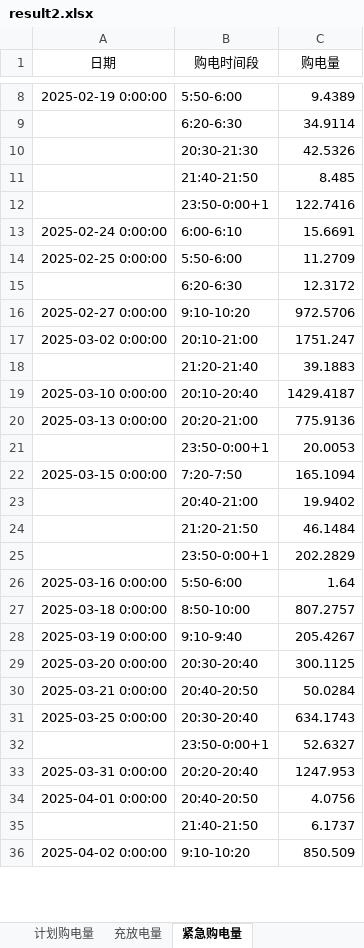
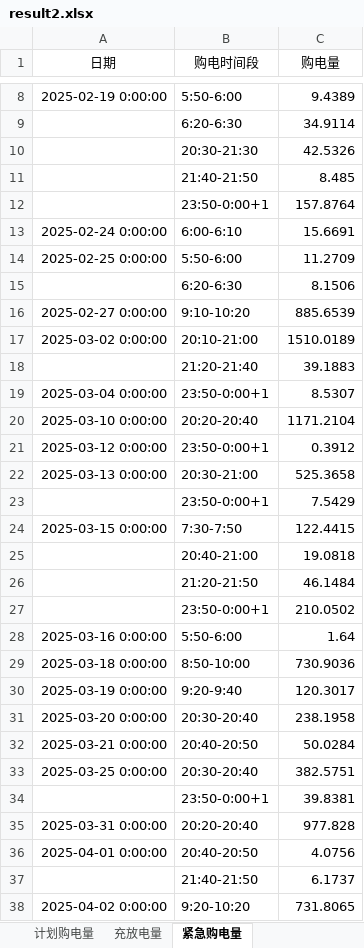
Before and after one commit to sophia7320/math_model, an Excel workbook: results/result2.xlsx, sheet 紧急购电量, drawn as a sheet; only a part is shown, gaps mark what is left out; values as stored, in another font and other column widths than the file's, no borders; addresses are those after the commit; the diff covers the shown part only; the diff names each change by its address in the sheet, - before the commit and + after, or states it on an @@ line.

```diff
--- a/results/result2.xlsx (sheet 紧急购电量)
+++ b/results/result2.xlsx (sheet 紧急购电量)
-C12 (购电量): 122.7416
+C12 (购电量): 157.8764
-C15 (购电量): 12.3172
+C15 (购电量): 8.1506
-C16 (购电量): 972.5706
+C16 (购电量): 885.6539
-C17 (购电量): 1751.247
+C17 (购电量): 1510.0189
+row 19: 2025-03-04 0:00:00 | 23:50-0:00+1 | 8.5307
-B20 (购电时间段): 20:10-20:40
+B20 (购电时间段): 20:20-20:40
-C20 (购电量): 1429.4187
+C20 (购电量): 1171.2104
+row 21: 2025-03-12 0:00:00 | 23:50-0:00+1 | 0.3912
-B22 (购电时间段): 20:20-21:00
+B22 (购电时间段): 20:30-21:00
-C22 (购电量): 775.9136
+C22 (购电量): 525.3658
-C23 (购电量): 20.0053
+C23 (购电量): 7.5429
-B24 (购电时间段): 7:20-7:50
+B24 (购电时间段): 7:30-7:50
-C24 (购电量): 165.1094
+C24 (购电量): 122.4415
-C25 (购电量): 19.9402
+C25 (购电量): 19.0818
-C27 (购电量): 202.2829
+C27 (购电量): 210.0502
-C29 (购电量): 807.2757
+C29 (购电量): 730.9036
-B30 (购电时间段): 9:10-9:40
+B30 (购电时间段): 9:20-9:40
-C30 (购电量): 205.4267
+C30 (购电量): 120.3017
-C31 (购电量): 300.1125
+C31 (购电量): 238.1958
-C33 (购电量): 634.1743
+C33 (购电量): 382.5751
-C34 (购电量): 52.6327
+C34 (购电量): 39.8381
-C35 (购电量): 1247.953
+C35 (购电量): 977.828
-B38 (购电时间段): 9:10-10:20
+B38 (购电时间段): 9:20-10:20
-C38 (购电量): 850.509
+C38 (购电量): 731.8065
```
Also changed, not shown: 21 added rows, 32 removed rows and 172 edited cells elsewhere in this sheet, sheet 计划购电量, sheet 充放电量, 22 other files.
